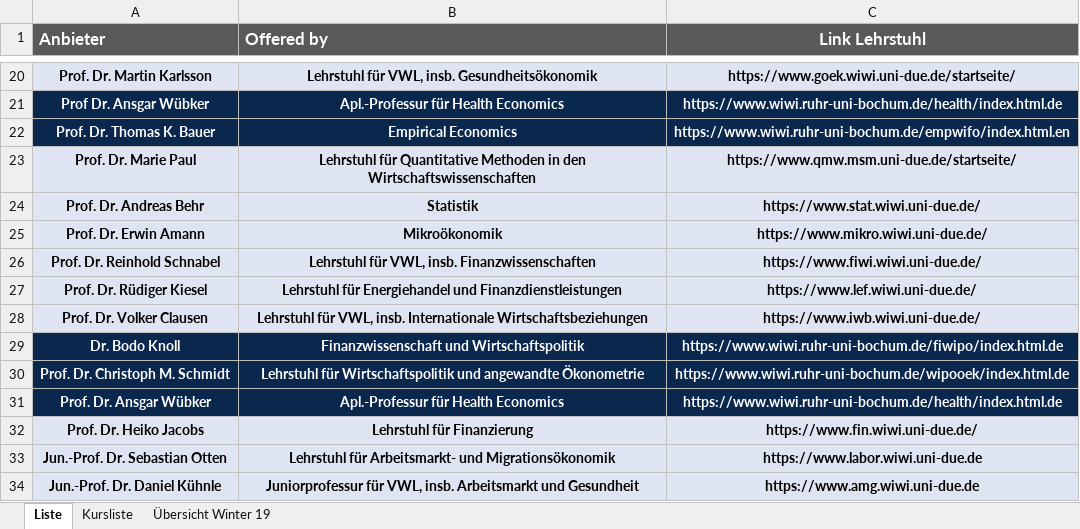
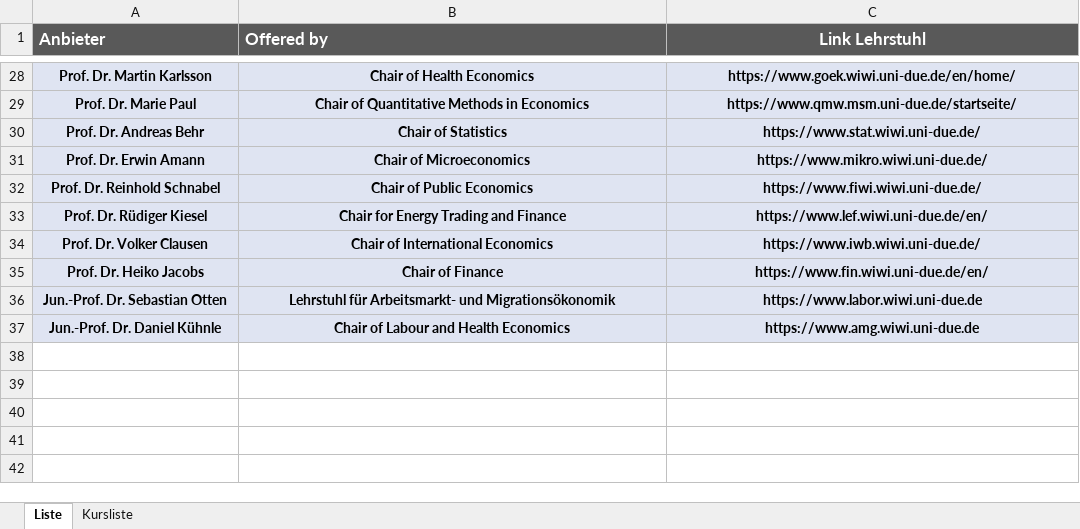
Before and after one commit to mca91/CourseOverview, an Excel workbook: KurseMscECMX_SoSe21.XLSX, sheet Liste, drawn as a sheet; only a part is shown, gaps mark what is left out; values as stored, in another font and other column widths than the file's, no borders; removed rows and columns are numbered as before the commit, all else as after; the diff covers the shown part only; the diff names each change by its address in the sheet, - before the commit and + after, or states it on an @@ line.

```diff
--- a/KurseMscECMX_SoSe21.XLSX (sheet Liste)
+++ b/KurseMscECMX_SoSe21.XLSX (sheet Liste)
-sheet tab: Übersicht Winter 19
-B28 (Offered by): Lehrstuhl für VWL, insb. Gesundheitsökonomik
+B28 (Offered by): Chair of Health Economics
-C28 (Link Lehrstuhl): https://www.goek.wiwi.uni-due.de/startseite/
+C28 (Link Lehrstuhl): https://www.goek.wiwi.uni-due.de/en/home/
-row 21: Prof Dr. Ansgar Wübker | Apl.-Professur für Health Economics | https://www.wiwi.ruhr-uni-bochum.de/health/index.html.de
-row 22: Prof. Dr. Thomas K. Bauer | Empirical Economics | https://www.wiwi.ruhr-uni-bochum.de/empwifo/index.html.en
-B29 (Offered by): Lehrstuhl für Quantitative Methoden in den Wirtschaftswissenschaften
+B29 (Offered by): Chair of Quantitative Methods in Economics
-B30 (Offered by): Statistik
+B30 (Offered by): Chair of Statistics
-B31 (Offered by): Mikroökonomik
+B31 (Offered by): Chair of Microeconomics
-B32 (Offered by): Lehrstuhl für VWL, insb. Finanzwissenschaften
+B32 (Offered by): Chair of Public Economics
-B33 (Offered by): Lehrstuhl für Energiehandel und Finanzdienstleistungen
+B33 (Offered by): Chair for Energy Trading and Finance
-C33 (Link Lehrstuhl): https://www.lef.wiwi.uni-due.de/
+C33 (Link Lehrstuhl): https://www.lef.wiwi.uni-due.de/en/
-B34 (Offered by): Lehrstuhl für VWL, insb. Internationale Wirtschaftsbeziehungen
+B34 (Offered by): Chair of International Economics
-row 29: Dr. Bodo Knoll | Finanzwissenschaft und Wirtschaftspolitik | https://www.wiwi.ruhr-uni-bochum.de/fiwipo/index.html.de
-row 30: Prof. Dr. Christoph M. Schmidt | Lehrstuhl für Wirtschaftspolitik und angewandte Ökonometrie | https://www.wiwi.ruhr-uni-bochum.de/wipooek/index.html.de
-row 31: Prof. Dr. Ansgar Wübker | Apl.-Professur für Health Economics | https://www.wiwi.ruhr-uni-bochum.de/health/index.html.de
-B35 (Offered by): Lehrstuhl für Finanzierung
+B35 (Offered by): Chair of Finance
-C35 (Link Lehrstuhl): https://www.fin.wiwi.uni-due.de/
+C35 (Link Lehrstuhl): https://www.fin.wiwi.uni-due.de/en/
-B37 (Offered by): Juniorprofessur für VWL, insb. Arbeitsmarkt und Gesundheit
+B37 (Offered by): Chair of Labour and Health Economics
```
Also changed, not shown: 11 added rows, 3 removed rows and 17 edited cells elsewhere in this sheet, sheet Kursliste, hidden cells, 3 other files.
